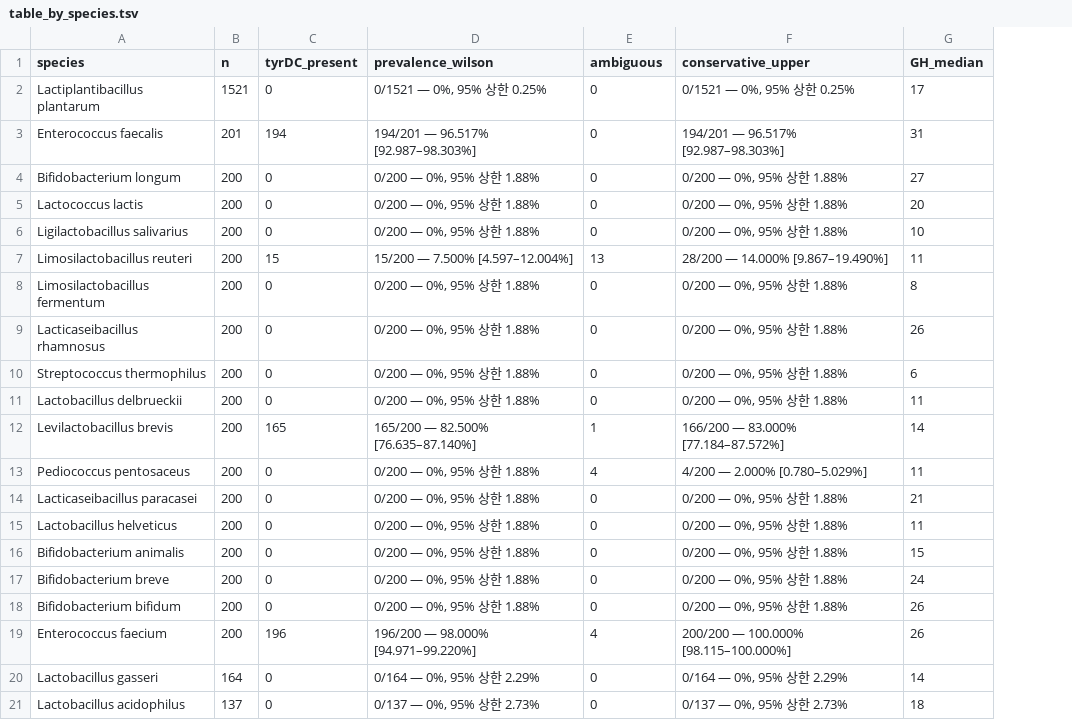
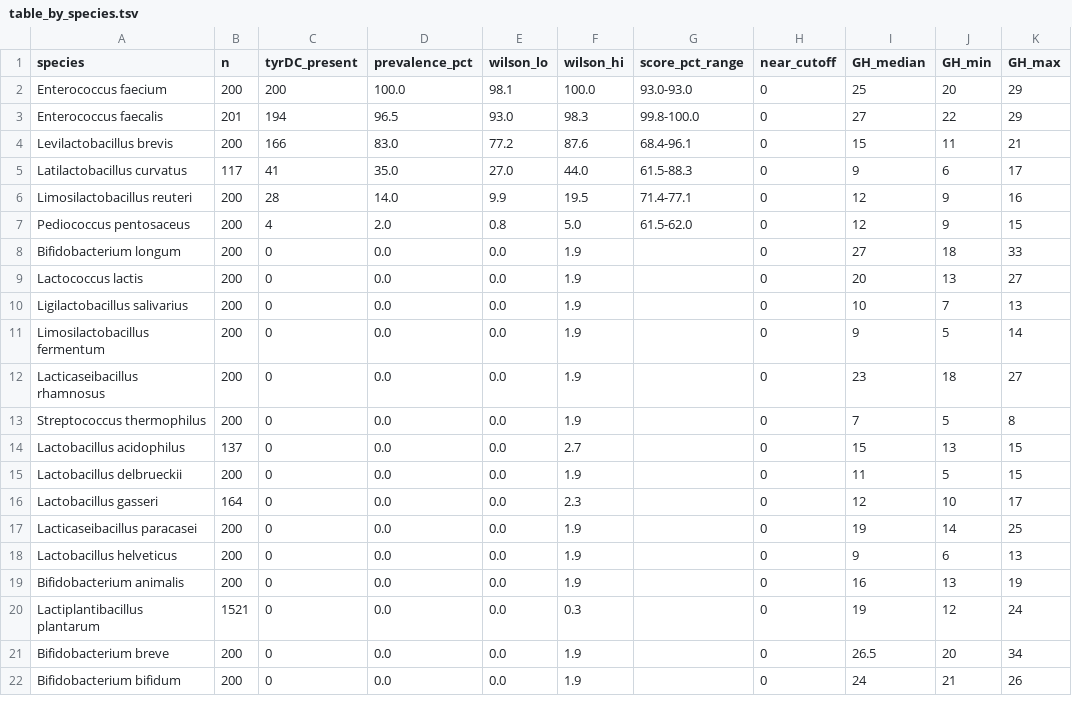
Before and after one commit to drhoo-cloud/pd-levodopa-screen, a TSV file: data/table_by_species.tsv, drawn as a sheet; only a part is shown; removed rows and columns are numbered as before the commit, all else as after; the diff covers the shown part only; the diff names each change by its address in the sheet, - before the commit and + after, or states it on an @@ line.

Commit message:
Regenerate per-genome calls and species table from the revised gates
Gate 1 counts recomputed from the dbCAN two-of-three consensus with the
family taken from the reconciled assignment; GH0 excluded. Gate 2 calls
recomputed as normalized profile scores against a self-score of 1342.2
bits. 633 of 5,373 genomes positive (11.8%) across six species.

```diff
--- a/data/table_by_species.tsv
+++ b/data/table_by_species.tsv
-column D (prevalence_wilson), rows 3-6: 194/201 — 96.517% [92.987–98.303%] | 0/200 — 0%, 95% 상한 1.88% | 0/200 — 0%, 95% 상한 1.88% | 0/200 — 0%, 95% 상한 1.88%; rows 8-11: all 0/200 — 0%, 95% 상한 1.88%; rows 14-18: all 0/200 — 0%, 95% 상한 1.88%
+column D (prevalence_pct), row 3: 96.5; rows 8-13: all 0.0; row 15: 0.0; rows 17-19: all 0.0; rows 21-22: 0.0 | 0.0
+column E (wilson_lo), row 3: 93.0; rows 8-13: all 0.0; row 15: 0.0; rows 17-19: all 0.0; rows 21-22: 0.0 | 0.0
+column F (wilson_hi), row 3: 98.3; rows 8-13: all 1.9; row 15: 1.9; rows 17-19: all 1.9; rows 21-22: 1.9 | 1.9
+column G (score_pct_range), row 3: 99.8-100.0
-column F (conservative_upper), rows 3-6: 194/201 — 96.517% [92.987–98.303%] | 0/200 — 0%, 95% 상한 1.88% | 0/200 — 0%, 95% 상한 1.88% | 0/200 — 0%, 95% 상한 1.88%; rows 8-11: all 0/200 — 0%, 95% 상한 1.88%; rows 14-18: all 0/200 — 0%, 95% 상한 1.88%
+column J (GH_min), row 3: 22; rows 8-13: 18 | 13 | 7 | 5 | 18 | 5; row 15: 5; rows 17-19: 14 | 6 | 13; rows 21-22: 20 | 21
+column K (GH_max), row 3: 29; rows 8-13: 33 | 27 | 13 | 14 | 27 | 8; row 15: 15; rows 17-19: 25 | 13 | 19; rows 21-22: 34 | 26
-H1: ambiguous
+H1: near_cutoff
-row 2: Lactiplantibacillus plantarum | 1521 | 0 | 0/1521 — 0%, 95% 상한 0.25% | 0 | 0/1521 — 0%, 95% 상한 0.25% | 17
+row 2: Enterococcus faecium | 200 | 200 | 100.0 | 98.1 | 100.0 | 93.0-93.0 | 0 | 25 | 20 | 29
-I3 (GH_median): 31
+I3 (GH_median): 27
+row 4: Levilactobacillus brevis | 200 | 166 | 83.0 | 77.2 | 87.6 | 68.4-96.1 | 0 | 15 | 11 | 21
+row 5: Latilactobacillus curvatus | 117 | 41 | 35.0 | 27.0 | 44.0 | 61.5-88.3 | 0 | 9 | 6 | 17
+row 6: Limosilactobacillus reuteri | 200 | 28 | 14.0 | 9.9 | 19.5 | 71.4-77.1 | 0 | 12 | 9 | 16
+row 7: Pediococcus pentosaceus | 200 | 4 | 2.0 | 0.8 | 5.0 | 61.5-62.0 | 0 | 12 | 9 | 15
-row 7: Limosilactobacillus reuteri | 200 | 15 | 15/200 — 7.500% [4.597–12.004%] | 13 | 28/200 — 14.000% [9.867–19.490%] | 11
-I11 (GH_median): 8
+I11 (GH_median): 9
-I12 (GH_median): 26
+I12 (GH_median): 23
-I13 (GH_median): 6
+I13 (GH_median): 7
+row 14: Lactobacillus acidophilus | 137 | 0 | 0.0 | 0.0 | 2.7 |  | 0 | 15 | 13 | 15
-row 12: Levilactobacillus brevis | 200 | 165 | 165/200 — 82.500% [76.635–87.140%] | 1 | 166/200 — 83.000% [77.184–87.572%] | 14
-row 13: Pediococcus pentosaceus | 200 | 0 | 0/200 — 0%, 95% 상한 1.88% | 4 | 4/200 — 2.000% [0.780–5.029%] | 11
+row 16: Lactobacillus gasseri | 164 | 0 | 0.0 | 0.0 | 2.3 |  | 0 | 12 | 10 | 17
-I17 (GH_median): 21
+I17 (GH_median): 19
-I18 (GH_median): 11
+I18 (GH_median): 9
-I19 (GH_median): 15
+I19 (GH_median): 16
+row 20: Lactiplantibacillus plantarum | 1521 | 0 | 0.0 | 0.0 | 0.3 |  | 0 | 19 | 12 | 24
-I21 (GH_median): 24
+I21 (GH_median): 26.5
-I22 (GH_median): 26
+I22 (GH_median): 24
-row 19: Enterococcus faecium | 200 | 196 | 196/200 — 98.000% [94.971–99.220%] | 4 | 200/200 — 100.000% [98.115–100.000%] | 26
-row 20: Lactobacillus gasseri | 164 | 0 | 0/164 — 0%, 95% 상한 2.29% | 0 | 0/164 — 0%, 95% 상한 2.29% | 14
-row 21: Lactobacillus acidophilus | 137 | 0 | 0/137 — 0%, 95% 상한 2.73% | 0 | 0/137 — 0%, 95% 상한 2.73% | 18
```
Also changed, not shown: 1 removed row and 1 edited cell elsewhere in this file, 2 other files.
